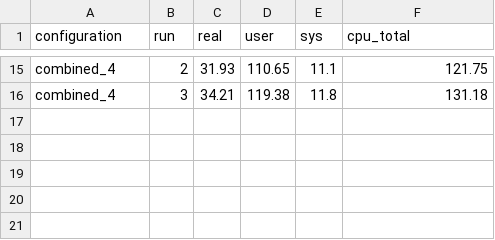
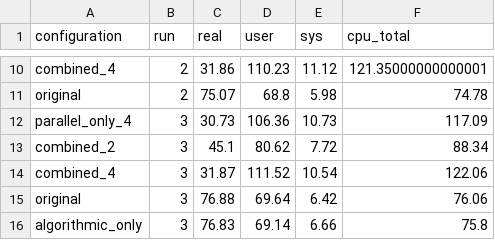
Before and after one commit to cyongxi/stats607-unit3-project, a CSV file: results/benchmarks/controlled_benchmark_raw.csv, drawn as a sheet; only a part is shown, gaps mark what is left out; addresses are those after the commit; the diff covers the shown part only; the diff names each change by its address in the sheet, - before the commit and + after, or states it on an @@ line.

Commit message:
Fix combined lambda precomputation and finalize benchmarks

```diff
--- a/results/benchmarks/controlled_benchmark_raw.csv
+++ b/results/benchmarks/controlled_benchmark_raw.csv
-C10 (real): 31.93
+C10 (real): 31.86
-D10 (user): 110.65
+D10 (user): 110.23
-E10 (sys): 11.1
+E10 (sys): 11.12
-F10 (cpu_total): 121.75
+F10 (cpu_total): 121.35000000000001
+row 11: original | 2 | 75.07 | 68.8 | 5.98 | 74.78
+row 12: parallel_only_4 | 3 | 30.73 | 106.36 | 10.73 | 117.09
+row 13: combined_2 | 3 | 45.1 | 80.62 | 7.72 | 88.34
-C14 (real): 34.21
+C14 (real): 31.87
-D14 (user): 119.38
+D14 (user): 111.52
-E14 (sys): 11.8
+E14 (sys): 10.54
-F14 (cpu_total): 131.18
+F14 (cpu_total): 122.06
+row 15: original | 3 | 76.88 | 69.64 | 6.42 | 76.06
+row 16: algorithmic_only | 3 | 76.83 | 69.14 | 6.66 | 75.8
```
Also changed, not shown: 3 added rows, 8 removed rows and 20 edited cells elsewhere in this file, results/benchmarks/controlled_benchmark_summary.csv, 5 other files.
